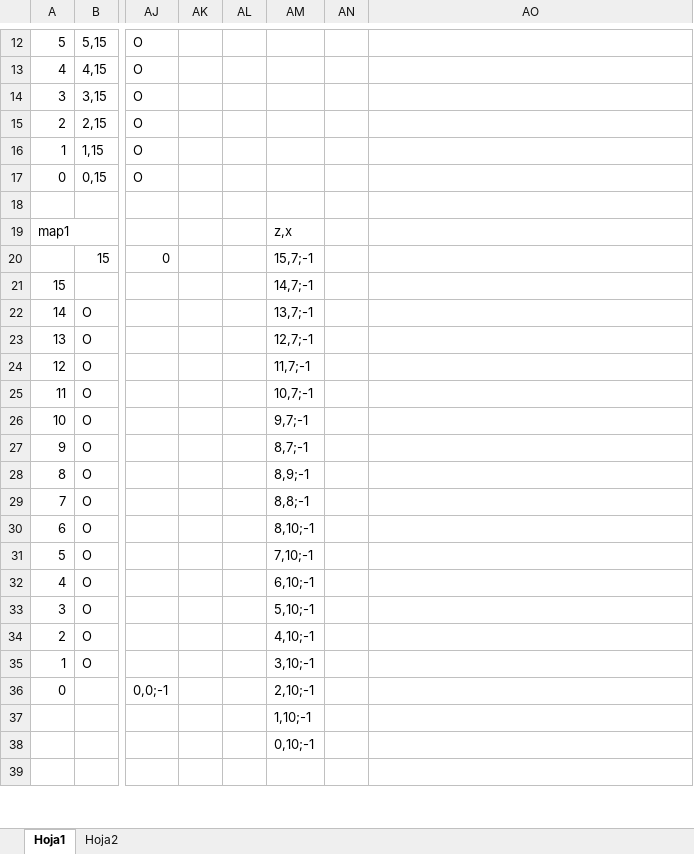
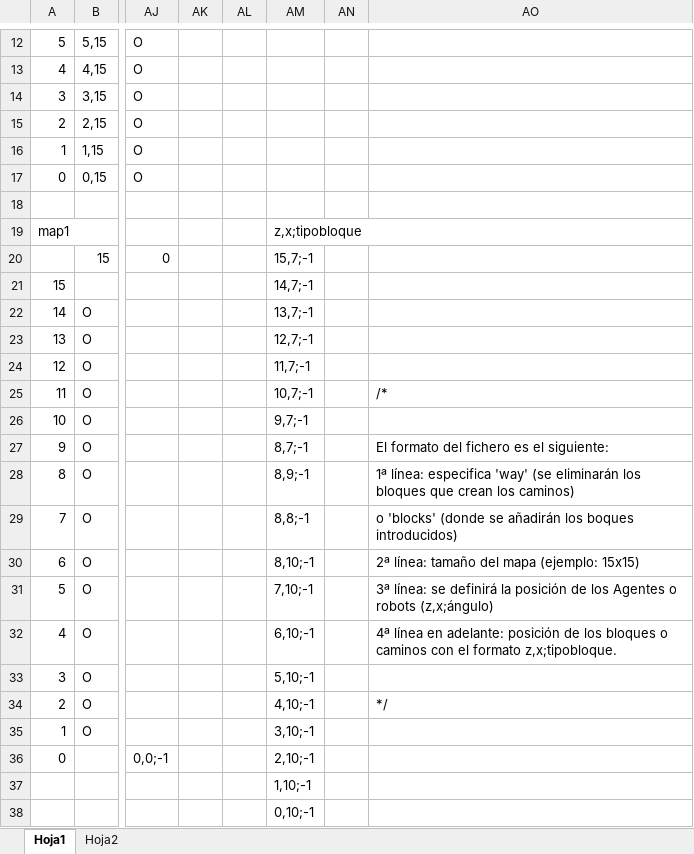
Before and after one commit to JorgeBlanchardCruz/IAProject, an Excel workbook: mapfiles/template_mapsWAY.xlsx, sheet Hoja1, drawn as a sheet; only a part is shown, gaps mark what is left out; the shorter side is filled out with more unchanged rows; values as stored, in another font and other column widths than the file's, no borders; the diff names each change by its address in the sheet, - before the commit and + after, or states it on an @@ line.

Commit message:
Implementando Bloques 2

```diff
--- a/mapfiles/template_mapsWAY.xlsx (sheet Hoja1)
+++ b/mapfiles/template_mapsWAY.xlsx (sheet Hoja1)
-AM19: z,x
+AM19: z,x;tipobloque
-AO25: (empty)
+AO25: /*
-AO27: (empty)
+AO27: El formato del fichero es el siguiente:
-AO28: (empty)
+AO28: 1ª línea: especifica 'way' (se eliminarán los bloques que crean los caminos)
-AO29: (empty)
+AO29: o 'blocks' (donde se añadirán los boques introducidos)
-AO30: (empty)
+AO30: 2ª línea: tamaño del mapa (ejemplo: 15x15)
-AO31: (empty)
+AO31: 3ª línea: se definirá la posición de los Agentes o robots (z,x;ángulo)
-AO32: (empty)
+AO32: 4ª línea en adelante: posición de los bloques o caminos con el formato z,x;tipobloque.
-AO34: (empty)
+AO34: */
```
Also changed, not shown: mapfiles/template_mapsBLOCKS.xlsx, 2 other files.
